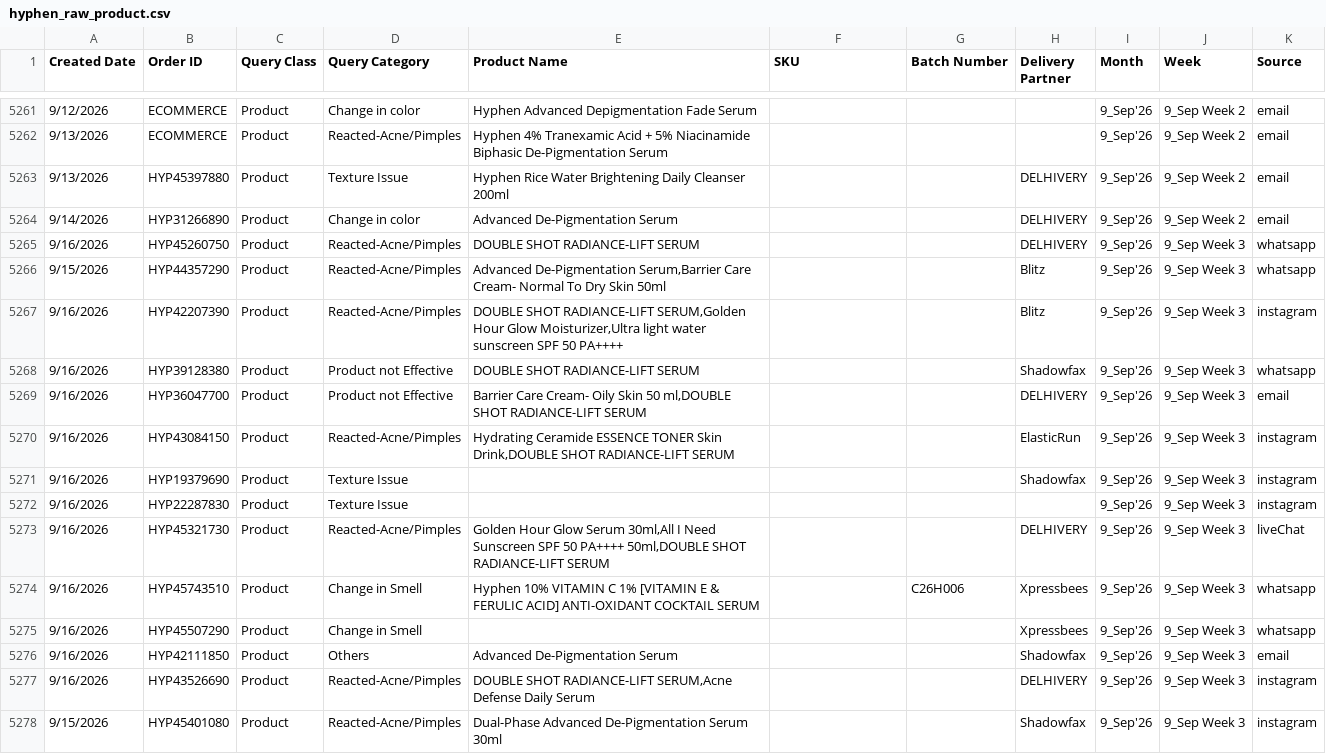
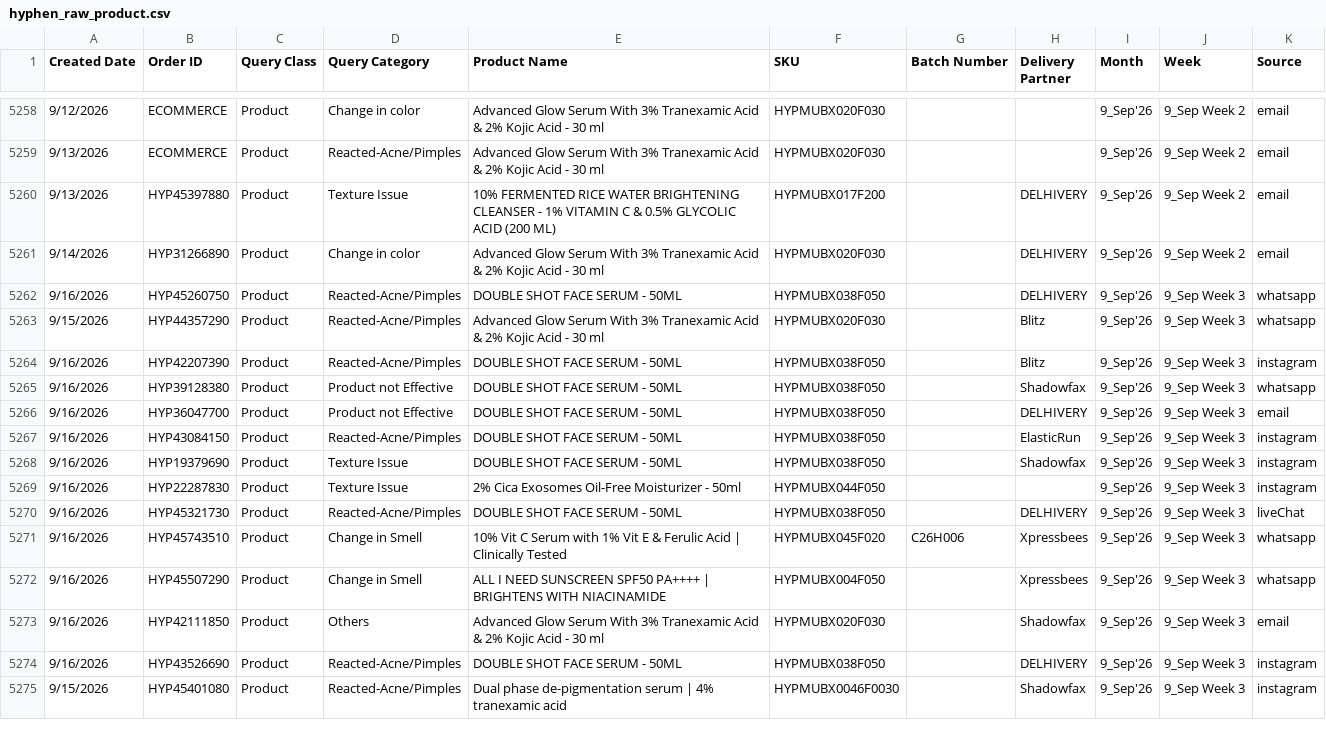
Before and after one commit to mcaff-dj/mcaff-CLS, a CSV file: api/_reports/hyphen_raw_product.csv, drawn as a sheet; only a part is shown, gaps mark what is left out; addresses are those after the commit; the diff covers the shown part only; the diff names each change by its address in the sheet, - before the commit and + after, or states it on an @@ line.

```diff
--- a/api/_reports/hyphen_raw_product.csv
+++ b/api/_reports/hyphen_raw_product.csv
-E5258 (Product Name): Hyphen Advanced Depigmentation Fade Serum
+E5258 (Product Name): Advanced Glow Serum With 3% Tranexamic Acid & 2% Kojic Acid - 30 ml
-F5258:F5259 (SKU): (empty)
+F5258:F5259 (SKU): HYPMUBX020F030
-E5259 (Product Name): Hyphen 4% Tranexamic Acid + 5% Niacinamide Biphasic De-Pigmentation Serum
+E5259 (Product Name): Advanced Glow Serum With 3% Tranexamic Acid & 2% Kojic Acid - 30 ml
-E5260 (Product Name): Hyphen Rice Water Brightening Daily Cleanser 200ml
+E5260 (Product Name): 10% FERMENTED RICE WATER BRIGHTENING CLEANSER - 1% VITAMIN C & 0.5% GLYCOLIC ACID (200 ML)
-F5260 (SKU): (empty)
+F5260 (SKU): HYPMUBX017F200
-E5261 (Product Name): Advanced De-Pigmentation Serum
+E5261 (Product Name): Advanced Glow Serum With 3% Tranexamic Acid & 2% Kojic Acid - 30 ml
-F5261 (SKU): (empty)
+F5261 (SKU): HYPMUBX020F030
-E5262 (Product Name): DOUBLE SHOT RADIANCE-LIFT SERUM
+E5262 (Product Name): DOUBLE SHOT FACE SERUM - 50ML
-F5262 (SKU): (empty)
+F5262 (SKU): HYPMUBX038F050
-E5263 (Product Name): Advanced De-Pigmentation Serum,Barrier Care Cream- Normal To Dry Skin 50ml
+E5263 (Product Name): Advanced Glow Serum With 3% Tranexamic Acid & 2% Kojic Acid - 30 ml
-F5263 (SKU): (empty)
+F5263 (SKU): HYPMUBX020F030
-E5264 (Product Name): DOUBLE SHOT RADIANCE-LIFT SERUM,Golden Hour Glow Moisturizer,Ultra light water sunscreen SPF 50 PA++++
+E5264 (Product Name): DOUBLE SHOT FACE SERUM - 50ML
-F5264:F5268 (SKU): (empty)
+F5264:F5268 (SKU): HYPMUBX038F050
-E5265 (Product Name): DOUBLE SHOT RADIANCE-LIFT SERUM
+E5265 (Product Name): DOUBLE SHOT FACE SERUM - 50ML
-E5266 (Product Name): Barrier Care Cream- Oily Skin 50 ml,DOUBLE SHOT RADIANCE-LIFT SERUM
+E5266 (Product Name): DOUBLE SHOT FACE SERUM - 50ML
-E5267 (Product Name): Hydrating Ceramide ESSENCE TONER Skin Drink,DOUBLE SHOT RADIANCE-LIFT SERUM
+E5267 (Product Name): DOUBLE SHOT FACE SERUM - 50ML
-E5268 (Product Name): (empty)
+E5268 (Product Name): DOUBLE SHOT FACE SERUM - 50ML
-E5269 (Product Name): (empty)
+E5269 (Product Name): 2% Cica Exosomes Oil-Free Moisturizer - 50ml
-F5269 (SKU): (empty)
+F5269 (SKU): HYPMUBX044F050
-E5270 (Product Name): Golden Hour Glow Serum 30ml,All I Need Sunscreen SPF 50 PA++++ 50ml,DOUBLE SHOT RADIANCE-LIFT SERUM
+E5270 (Product Name): DOUBLE SHOT FACE SERUM - 50ML
-F5270 (SKU): (empty)
+F5270 (SKU): HYPMUBX038F050
-E5271 (Product Name): Hyphen 10% VITAMIN C 1% [VITAMIN E & FERULIC ACID] ANTI-OXIDANT COCKTAIL SERUM
+E5271 (Product Name): 10% Vit C Serum with 1% Vit E & Ferulic Acid | Clinically Tested
-F5271 (SKU): (empty)
+F5271 (SKU): HYPMUBX045F020
-E5272 (Product Name): (empty)
+E5272 (Product Name): ALL I NEED SUNSCREEN SPF50 PA++++ | BRIGHTENS WITH NIACINAMIDE
-F5272 (SKU): (empty)
+F5272 (SKU): HYPMUBX004F050
-E5273 (Product Name): Advanced De-Pigmentation Serum
+E5273 (Product Name): Advanced Glow Serum With 3% Tranexamic Acid & 2% Kojic Acid - 30 ml
-F5273 (SKU): (empty)
+F5273 (SKU): HYPMUBX020F030
-E5274 (Product Name): DOUBLE SHOT RADIANCE-LIFT SERUM,Acne Defense Daily Serum
+E5274 (Product Name): DOUBLE SHOT FACE SERUM - 50ML
-F5274 (SKU): (empty)
+F5274 (SKU): HYPMUBX038F050
-E5275 (Product Name): Dual-Phase Advanced De-Pigmentation Serum 30ml
+E5275 (Product Name): Dual phase de-pigmentation serum | 4% tranexamic acid
-F5275 (SKU): (empty)
+F5275 (SKU): HYPMUBX0046F0030
```
Also changed, not shown: 3 removed rows and 60 edited cells elsewhere in this file, api/_reports/mcaffeine_raw_product.csv, 14 other files.
